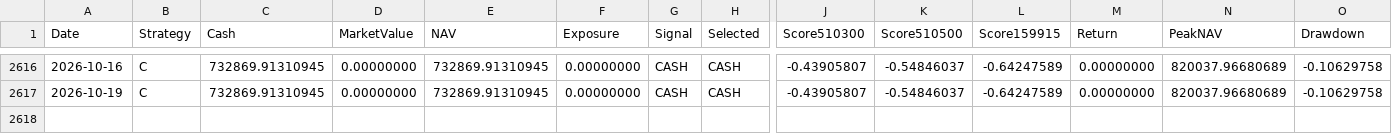
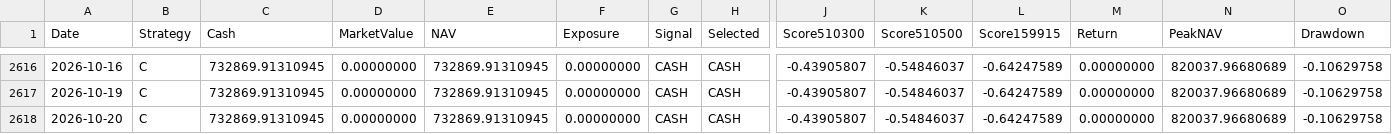
Before and after one commit to RebekahLllimx/quant-trading-ai, a CSV file: data/task7/processed/strategy_c_daily.csv, drawn as a sheet; only a part is shown, gaps mark what is left out; rows hold the shown columns only; the diff names each change by its address in the sheet, - before the commit and + after, or states it on an @@ line.

```diff
--- a/data/task7/processed/strategy_c_daily.csv
+++ b/data/task7/processed/strategy_c_daily.csv
+row 2618: 2026-10-20 | C | 732869.91310945 | 0.00000000 | 732869.91310945 | 0.00000000 | CASH | CASH | -0.43905807 | -0.54846037 | -0.64247589 | 0.00000000 | 820037.96680689 | -0.10629758
```
Also changed, not shown: data/task7/processed/strategy_a_daily.csv, data/task7/processed/strategy_b_daily.csv, 21 other files.
